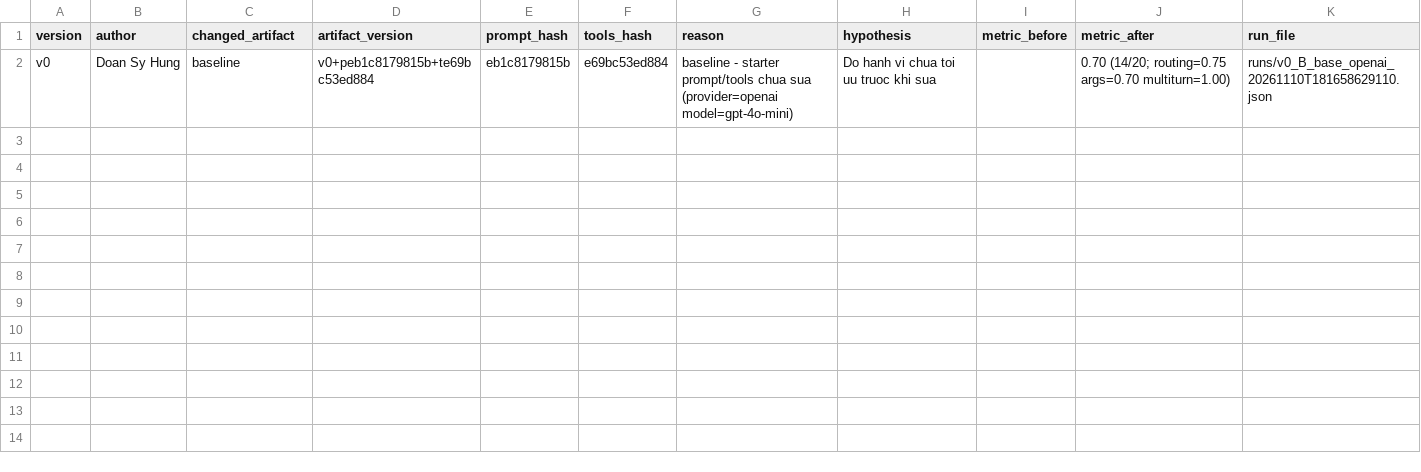
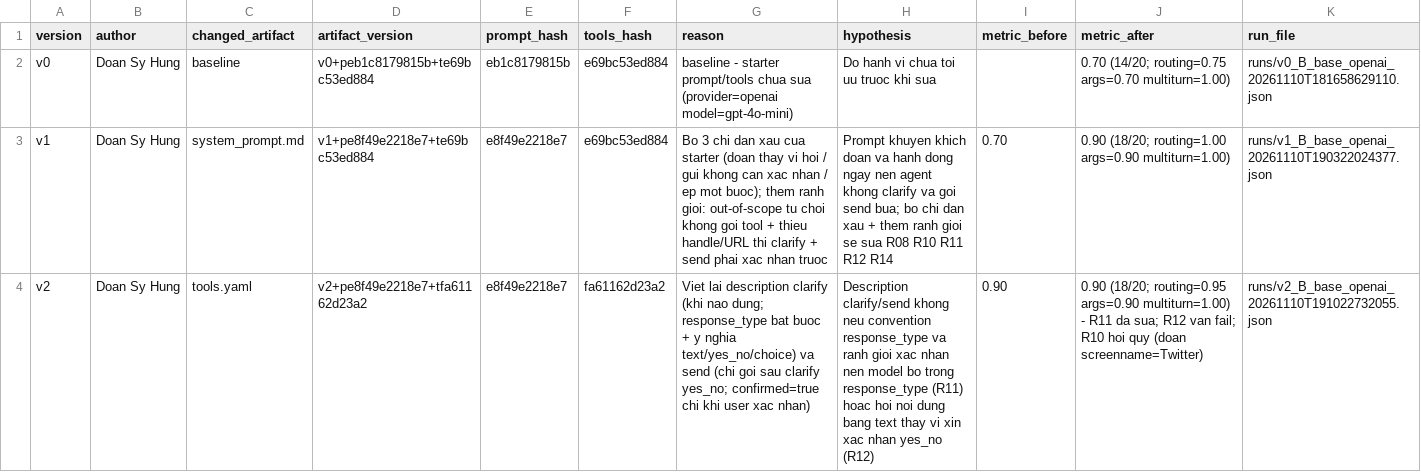
Before and after one commit to Vietzanh/K5-L3B-DAY03-NhomABCD-ResearchAgentToolEval, a CSV file: starter_v0/artifacts/version_log.csv, drawn as a sheet; the diff names each change by its address in the sheet, - before the commit and + after, or states it on an @@ line.

Commit message:
v2: rewrite clarify/send declarations (response_type, confirm boundary); log v1-v2

```diff
--- a/starter_v0/artifacts/version_log.csv
+++ b/starter_v0/artifacts/version_log.csv
+row 3: v1 | Doan Sy Hung | system_prompt.md | v1+pe8f49e2218e7+te69bc53ed884 | e8f49e2218e7 | e69bc53ed884 | Bo 3 chi dan xau cua starter (doan thay vi hoi / gui khong can xac nhan / ep mot buoc); them ranh gioi: out-of-scope tu choi khong goi tool + thieu handle/URL thi clarify + send phai xac nhan truoc | Prompt khuyen khich doan va hanh dong ngay nen agent khong clarify va goi send bua; bo chi dan xau + them ranh gioi se sua R08 R10 R11 R12 R14 | 0.70 | 0.90 (18/20; routing=1.00 args=0.90 multiturn=1.00) | runs/v1_B_base_openai_20261110T190322024377.json
+row 4: v2 | Doan Sy Hung | tools.yaml | v2+pe8f49e2218e7+tfa61162d23a2 | e8f49e2218e7 | fa61162d23a2 | Viet lai description clarify (khi nao dung; response_type bat buoc + y nghia text/yes_no/choice) va send (chi goi sau clarify yes_no; confirmed=true chi khi user xac nhan) | Description clarify/send khong neu convention response_type va ranh gioi xac nhan nen model bo trong response_type (R11) hoac hoi noi dung bang text thay vi xin xac nhan yes_no (R12) | 0.90 | 0.90 (18/20; routing=0.95 args=0.90 multiturn=1.00) - R11 da sua; R12 van fail; R10 hoi quy (doan screenname=Twitter) | runs/v2_B_base_openai_20261110T191022732055.json
```
Also changed, not shown: 2 other files.
